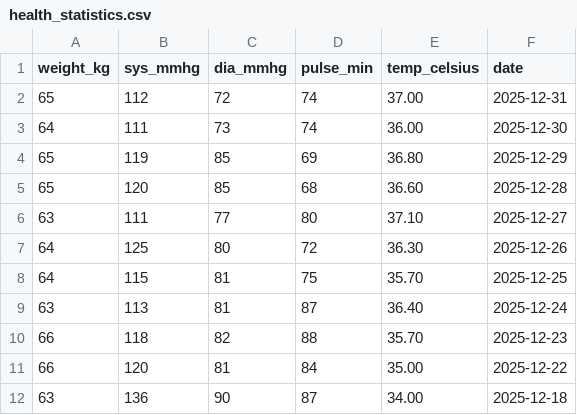
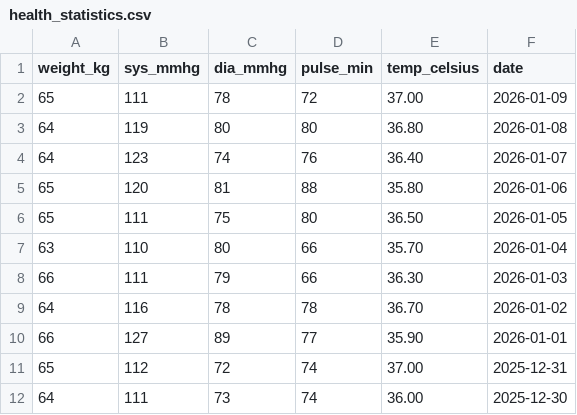
Before and after one commit to mjamontano/postgresql_grafana, a CSV file: health_statistics.csv, drawn as a sheet; only a part is shown; the shorter side is filled out with more unchanged rows.

```diff
--- a/health_statistics.csv
+++ b/health_statistics.csv
@@ -1,2 +1,11 @@
 "weight_kg","sys_mmhg","dia_mmhg","pulse_min","temp_celsius","date"
+65,111,78,72,"37.00","2026-01-09"
+64,119,80,80,"36.80","2026-01-08"
+64,123,74,76,"36.40","2026-01-07"
+65,120,81,88,"35.80","2026-01-06"
+65,111,75,80,"36.50","2026-01-05"
+63,110,80,66,"35.70","2026-01-04"
+66,111,79,66,"36.30","2026-01-03"
+64,116,78,78,"36.70","2026-01-02"
+66,127,89,77,"35.90","2026-01-01"
 65,112,72,74,"37.00","2025-12-31"
```
Also changed, not shown: 2 other files.
